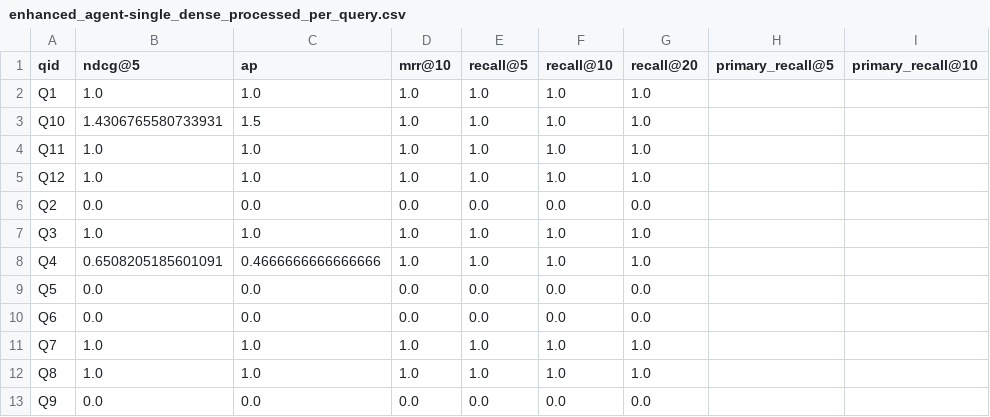
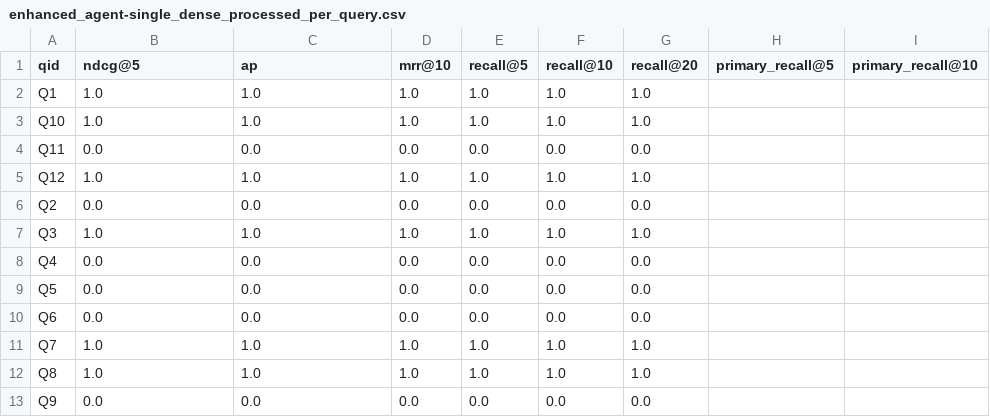
Before and after one commit to yiyihum/rag291, a CSV file: eval/eval_results/enhanced_agent-single_dense_processed_per_query.csv, drawn as a sheet; only a part is shown; the diff names each change by its address in the sheet, - before the commit and + after, or states it on an @@ line.

```diff
--- a/eval/eval_results/enhanced_agent-single_dense_processed_per_query.csv
+++ b/eval/eval_results/enhanced_agent-single_dense_processed_per_query.csv
-B3 (ndcg@5): 1.4306765580733931
+B3 (ndcg@5): 1.0
-C3 (ap): 1.5
+C3 (ap): 1.0
-B4 (ndcg@5): 1.0
+B4 (ndcg@5): 0.0
-C4 (ap): 1.0
+C4 (ap): 0.0
-D4 (mrr@10): 1.0
+D4 (mrr@10): 0.0
-E4 (recall@5): 1.0
+E4 (recall@5): 0.0
-F4 (recall@10): 1.0
+F4 (recall@10): 0.0
-G4 (recall@20): 1.0
+G4 (recall@20): 0.0
-B8 (ndcg@5): 0.6508205185601091
+B8 (ndcg@5): 0.0
-C8 (ap): 0.4666666666666666
+C8 (ap): 0.0
-D8 (mrr@10): 1.0
+D8 (mrr@10): 0.0
-E8 (recall@5): 1.0
+E8 (recall@5): 0.0
-F8 (recall@10): 1.0
+F8 (recall@10): 0.0
-G8 (recall@20): 1.0
+G8 (recall@20): 0.0
```
Also changed, not shown: eval/eval_results/enhanced_agent-loop_dense_per_query.csv, eval/eval_results/enhanced_agent-loop_hybrid_per_query.csv, 43 other files.
